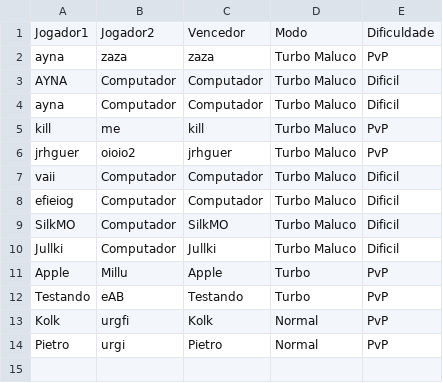
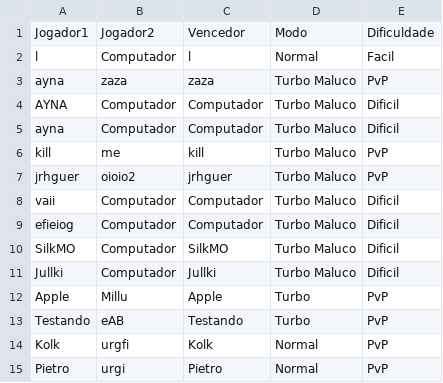
Before and after one commit to ArthurLimaMiranda/Ligue-4, a CSV file: Ligue 4/res/ranking.csv, drawn as a sheet; the diff names each change by its address in the sheet, - before the commit and + after, or states it on an @@ line.

```diff
--- a/Ligue 4/res/ranking.csv
+++ b/Ligue 4/res/ranking.csv
+row 2: l | Computador | l | Normal | Facil
```
Also changed, not shown: 6 other files.
